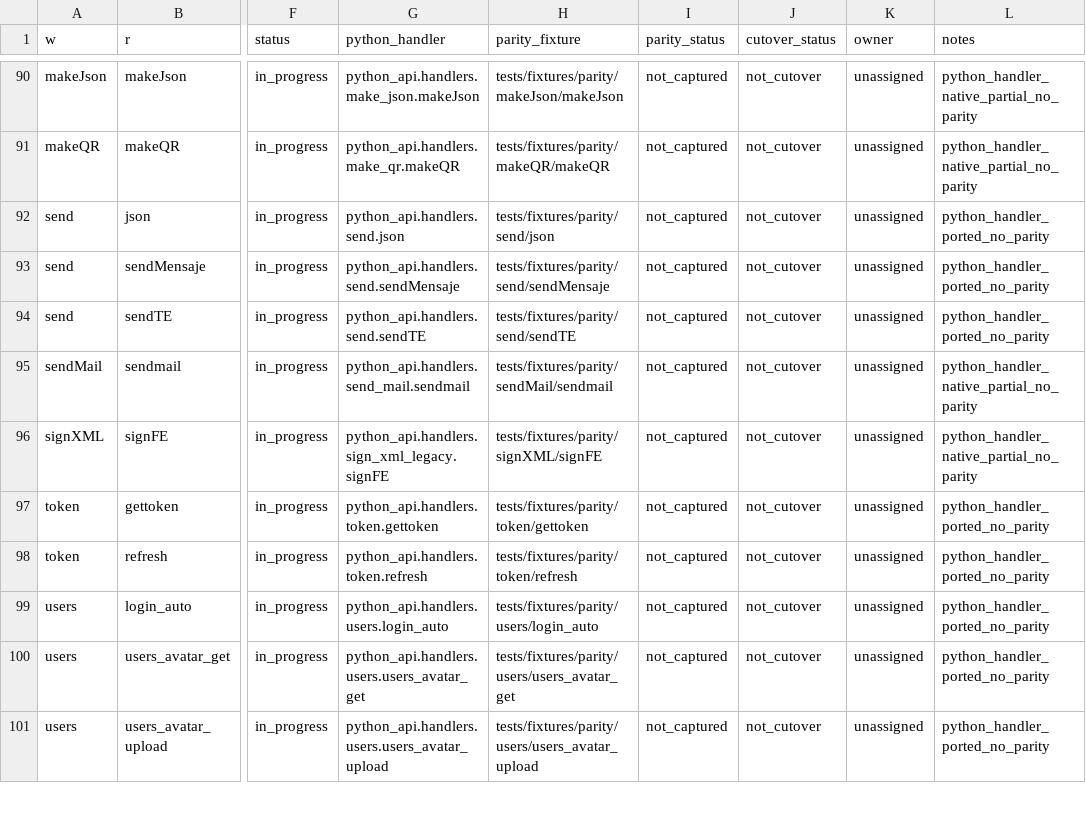
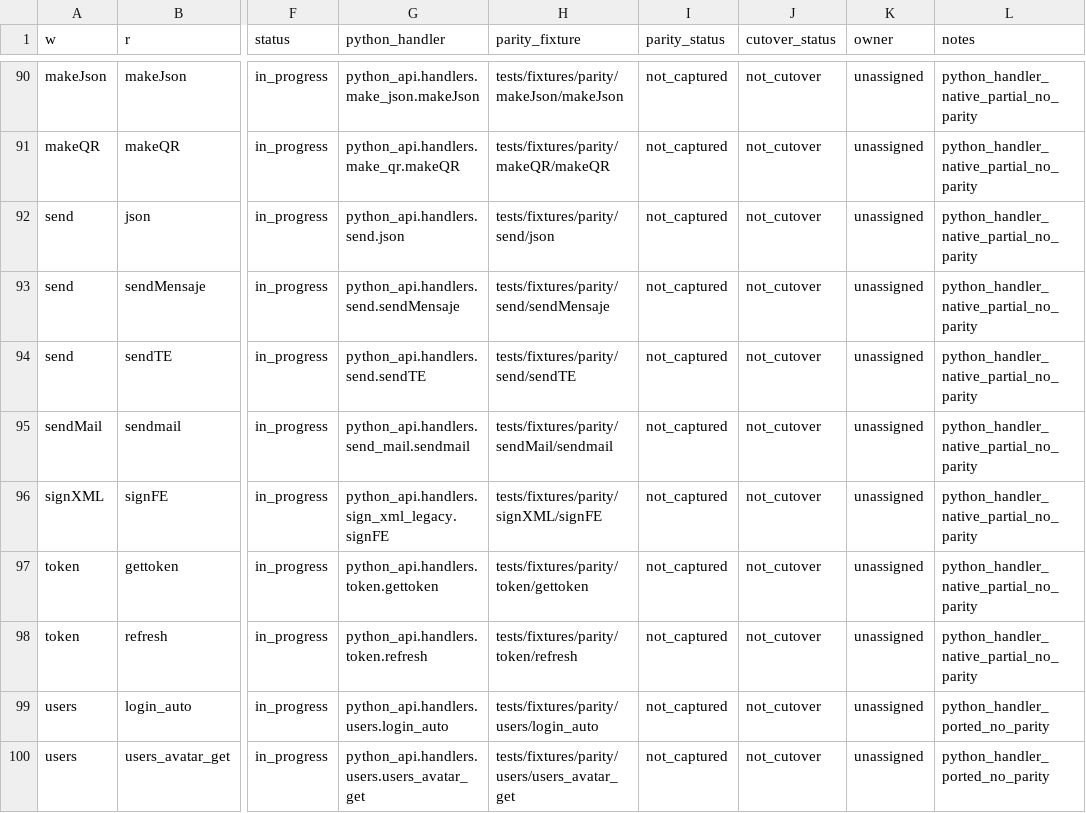
Before and after one commit to CRLibre/API_Hacienda, a TSV file: migration/python-api/python_api/data/migration-tracker.tsv, drawn as a sheet; only a part is shown, gaps mark what is left out; the shorter side is filled out with more unchanged rows; the diff names each change by its address in the sheet, - before the commit and + after, or states it on an @@ line.

Commit message:
migration: harden send/token compatibility handlers

```diff
--- a/migration/python-api/python_api/data/migration-tracker.tsv
+++ b/migration/python-api/python_api/data/migration-tracker.tsv
-L92:L94 (notes): python_handler_ported_no_parity
+L92:L94 (notes): python_handler_native_partial_no_parity
-L97:L98 (notes): python_handler_ported_no_parity
+L97:L98 (notes): python_handler_native_partial_no_parity
```
Also changed, not shown: 2 other files.
